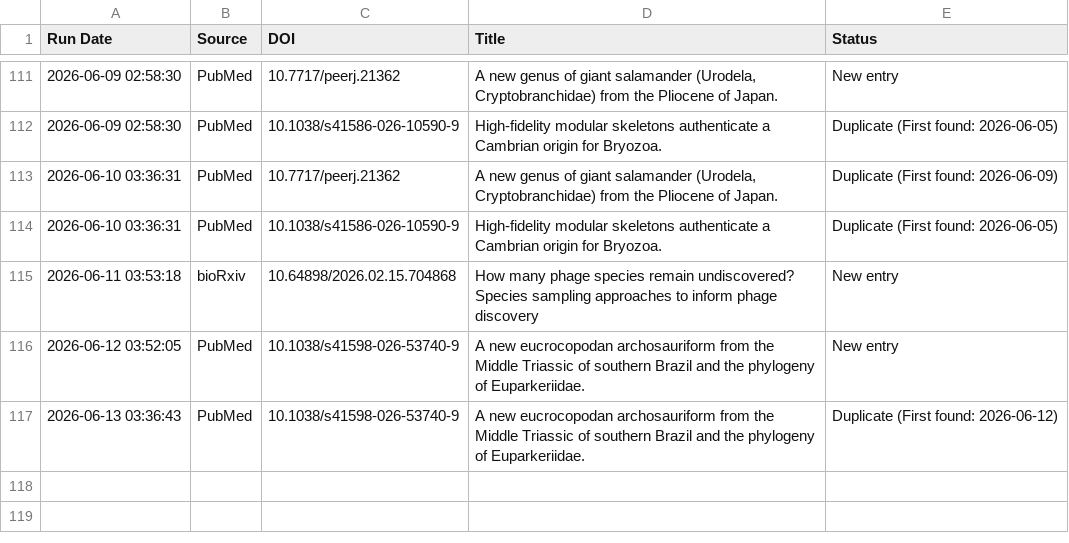
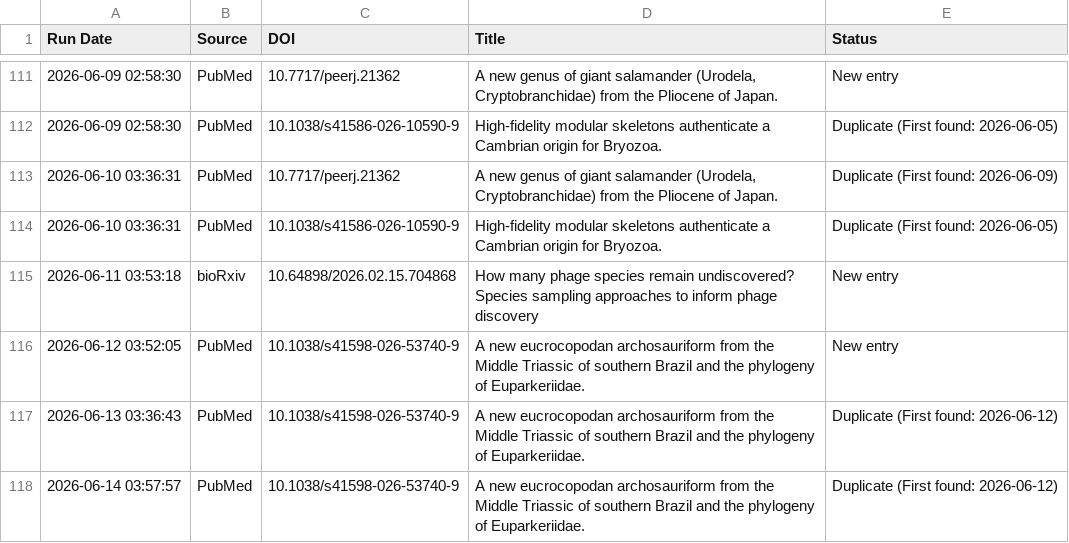
Before and after one commit to freitas-lucas/fossil_searcher, a CSV file: data/run_log.csv, drawn as a sheet; only a part is shown, gaps mark what is left out; the diff names each change by its address in the sheet, - before the commit and + after, or states it on an @@ line.

```diff
--- a/data/run_log.csv
+++ b/data/run_log.csv
+row 118: 2026-06-14 03:57:57 | PubMed | 10.1038/s41598-026-53740-9 | A new eucrocopodan archosauriform from the Middle Triassic of southern Brazil and the phylogeny of Euparkeriidae. | Duplicate (First found: 2026-06-12)
```
